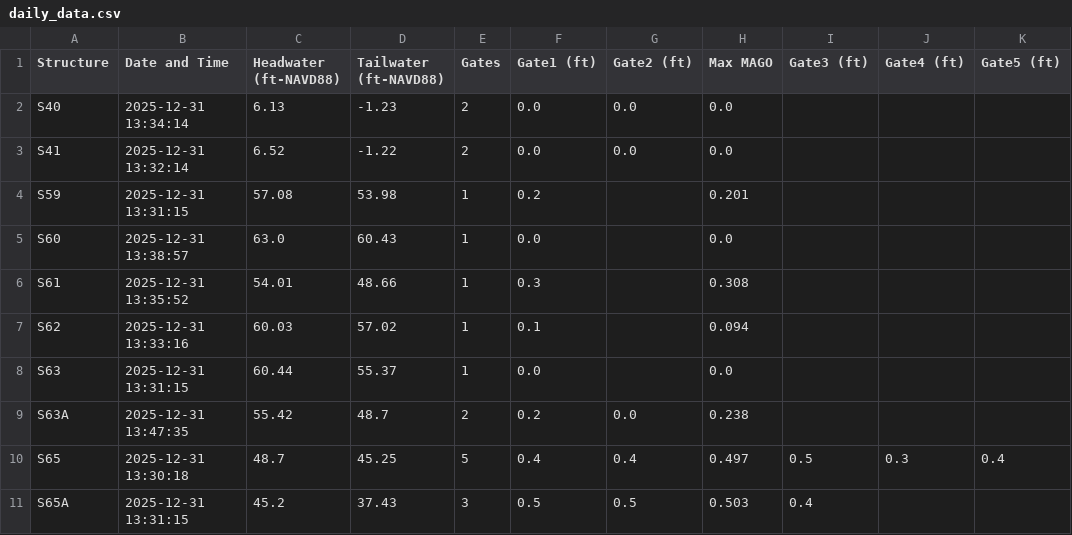
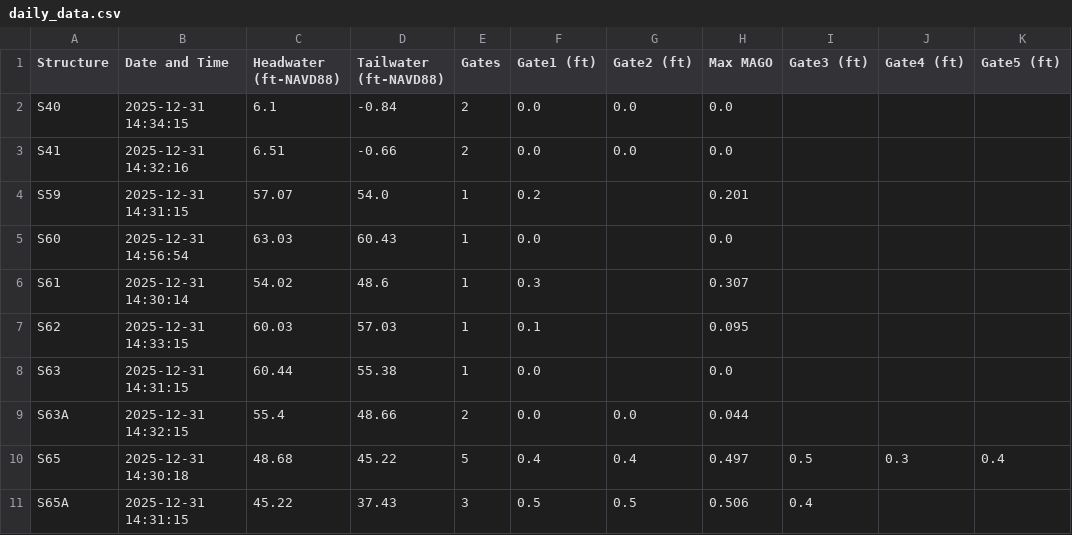
Before and after one commit to Sondipon/Pollynomial-Fitted-MAGO-Calculator-Ver3.1, a CSV file: daily_data.csv, drawn as a sheet; only a part is shown; the diff covers the shown part only; the diff names each change by its address in the sheet, - before the commit and + after, or states it on an @@ line.

Commit message:
Daily update: 2025-12-31

```diff
--- a/daily_data.csv
+++ b/daily_data.csv
-B2 (Date and Time): 2025-12-31 13:34:14
+B2 (Date and Time): 2025-12-31 14:34:15
-C2 (Headwater (ft-NAVD88)): 6.13
+C2 (Headwater (ft-NAVD88)): 6.1
-D2 (Tailwater (ft-NAVD88)): -1.23
+D2 (Tailwater (ft-NAVD88)): -0.84
-B3 (Date and Time): 2025-12-31 13:32:14
+B3 (Date and Time): 2025-12-31 14:32:16
-C3 (Headwater (ft-NAVD88)): 6.52
+C3 (Headwater (ft-NAVD88)): 6.51
-D3 (Tailwater (ft-NAVD88)): -1.22
+D3 (Tailwater (ft-NAVD88)): -0.66
-B4 (Date and Time): 2025-12-31 13:31:15
+B4 (Date and Time): 2025-12-31 14:31:15
-C4 (Headwater (ft-NAVD88)): 57.08
+C4 (Headwater (ft-NAVD88)): 57.07
-D4 (Tailwater (ft-NAVD88)): 53.98
+D4 (Tailwater (ft-NAVD88)): 54.0
-B5 (Date and Time): 2025-12-31 13:38:57
+B5 (Date and Time): 2025-12-31 14:56:54
-C5 (Headwater (ft-NAVD88)): 63.0
+C5 (Headwater (ft-NAVD88)): 63.03
-B6 (Date and Time): 2025-12-31 13:35:52
+B6 (Date and Time): 2025-12-31 14:30:14
-C6 (Headwater (ft-NAVD88)): 54.01
+C6 (Headwater (ft-NAVD88)): 54.02
-D6 (Tailwater (ft-NAVD88)): 48.66
+D6 (Tailwater (ft-NAVD88)): 48.6
-H6 (Max MAGO): 0.308
+H6 (Max MAGO): 0.307
-B7 (Date and Time): 2025-12-31 13:33:16
+B7 (Date and Time): 2025-12-31 14:33:15
-D7 (Tailwater (ft-NAVD88)): 57.02
+D7 (Tailwater (ft-NAVD88)): 57.03
-H7 (Max MAGO): 0.094
+H7 (Max MAGO): 0.095
-B8 (Date and Time): 2025-12-31 13:31:15
+B8 (Date and Time): 2025-12-31 14:31:15
-D8 (Tailwater (ft-NAVD88)): 55.37
+D8 (Tailwater (ft-NAVD88)): 55.38
-B9 (Date and Time): 2025-12-31 13:47:35
+B9 (Date and Time): 2025-12-31 14:32:15
-C9 (Headwater (ft-NAVD88)): 55.42
+C9 (Headwater (ft-NAVD88)): 55.4
-D9 (Tailwater (ft-NAVD88)): 48.7
+D9 (Tailwater (ft-NAVD88)): 48.66
-F9 (Gate1 (ft)): 0.2
+F9 (Gate1 (ft)): 0.0
-H9 (Max MAGO): 0.238
+H9 (Max MAGO): 0.044
-B10 (Date and Time): 2025-12-31 13:30:18
+B10 (Date and Time): 2025-12-31 14:30:18
-C10 (Headwater (ft-NAVD88)): 48.7
+C10 (Headwater (ft-NAVD88)): 48.68
-D10 (Tailwater (ft-NAVD88)): 45.25
+D10 (Tailwater (ft-NAVD88)): 45.22
-B11 (Date and Time): 2025-12-31 13:31:15
+B11 (Date and Time): 2025-12-31 14:31:15
-C11 (Headwater (ft-NAVD88)): 45.2
+C11 (Headwater (ft-NAVD88)): 45.22
-H11 (Max MAGO): 0.503
+H11 (Max MAGO): 0.506
```
Also changed, not shown: 62 edited cells elsewhere in this file.
